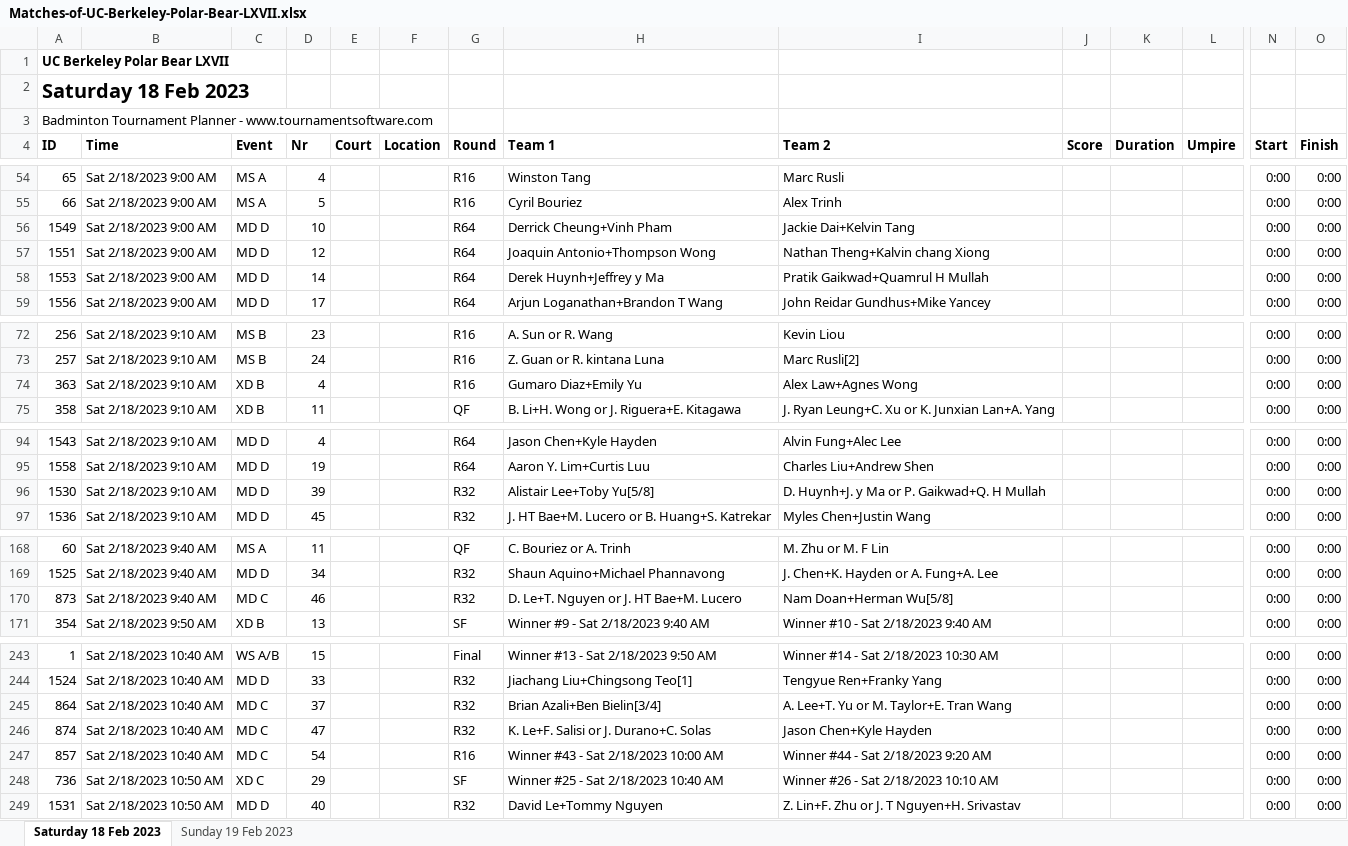
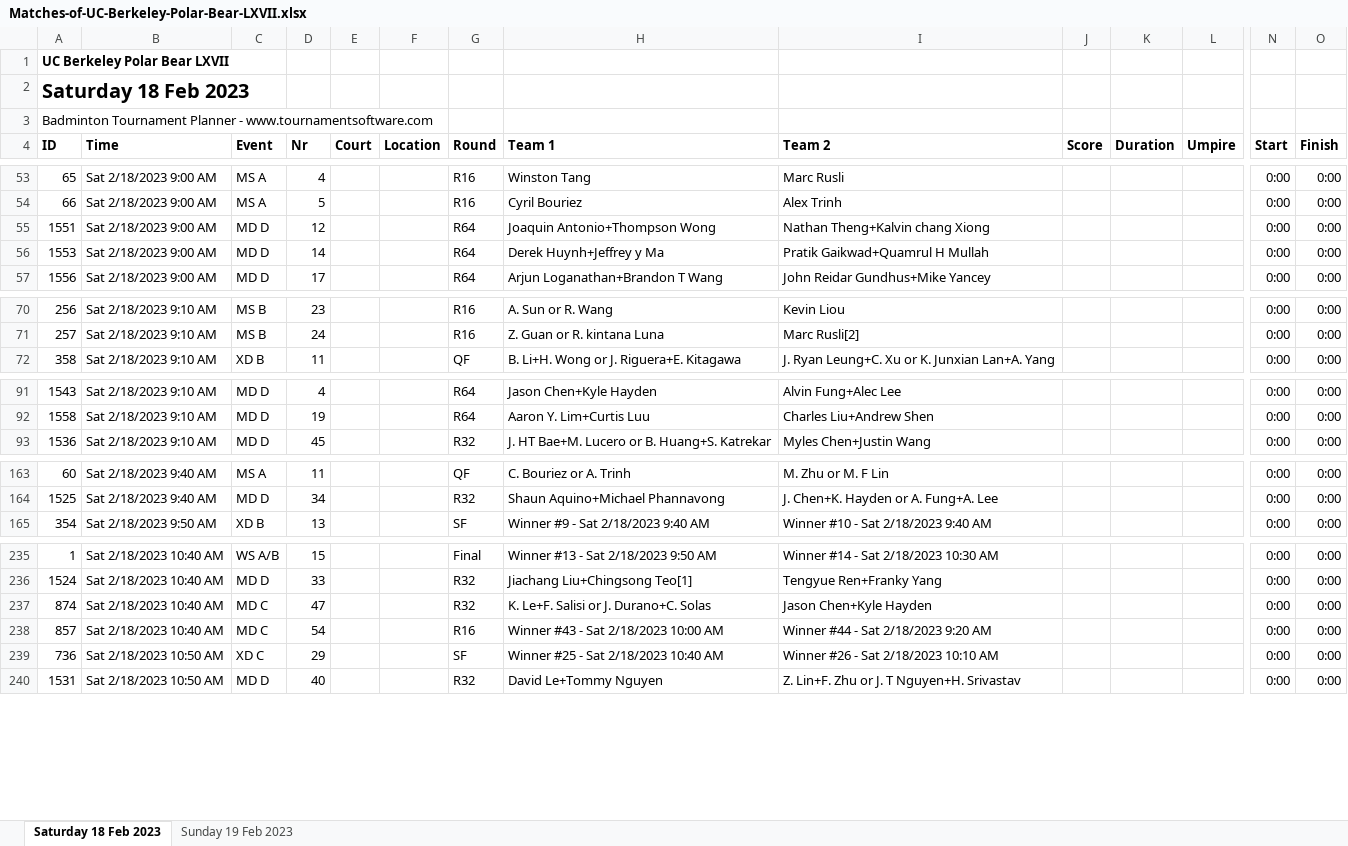
Before and after one commit to cal-badminton/tourney-schedule, an Excel workbook: src/Matches-of-UC-Berkeley-Polar-Bear-LXVII.xlsx, sheet Saturday 18 Feb 2023, drawn as a sheet; only a part is shown, gaps mark what is left out; values as stored, in another font and other column widths than the file's, no borders; rows hold the shown columns only; the diff covers the shown part only; the diff names each change by its address in the sheet, - before the commit and + after, or states it on an @@ line.

```diff
--- a/src/Matches-of-UC-Berkeley-Polar-Bear-LXVII.xlsx (sheet Saturday 18 Feb 2023)
+++ b/src/Matches-of-UC-Berkeley-Polar-Bear-LXVII.xlsx (sheet Saturday 18 Feb 2023)
-row 56: 1549 | Sat 2/18/2023 9:00 AM | MD D | 10 |  |  | R64 | Derrick Cheung+Vinh Pham | Jackie Dai+Kelvin Tang |  |  |  | 0:00 | 0:00
-row 74: 363 | Sat 2/18/2023 9:10 AM | XD B | 4 |  |  | R16 | Gumaro Diaz+Emily Yu | Alex Law+Agnes Wong |  |  |  | 0:00 | 0:00
-row 96: 1530 | Sat 2/18/2023 9:10 AM | MD D | 39 |  |  | R32 | Alistair Lee+Toby Yu[5/8] | D. Huynh+J. y Ma or P. Gaikwad+Q. H Mullah |  |  |  | 0:00 | 0:00
-row 170: 873 | Sat 2/18/2023 9:40 AM | MD C | 46 |  |  | R32 | D. Le+T. Nguyen or J. HT Bae+M. Lucero | Nam Doan+Herman Wu[5/8] |  |  |  | 0:00 | 0:00
-row 245: 864 | Sat 2/18/2023 10:40 AM | MD C | 37 |  |  | R32 | Brian Azali+Ben Bielin[3/4] | A. Lee+T. Yu or M. Taylor+E. Tran Wang |  |  |  | 0:00 | 0:00
```
Also changed, not shown: 4 removed rows and 7 edited cells elsewhere in this sheet, sheet Sunday 19 Feb 2023, 3 other files.
